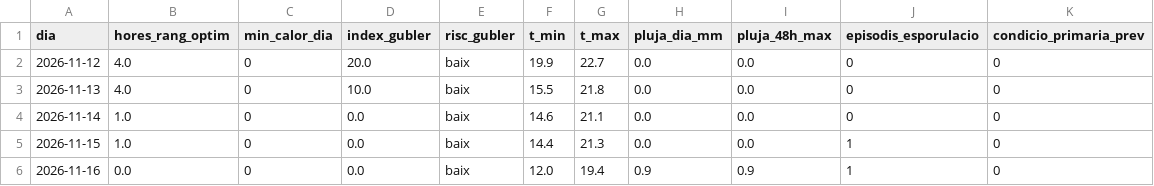
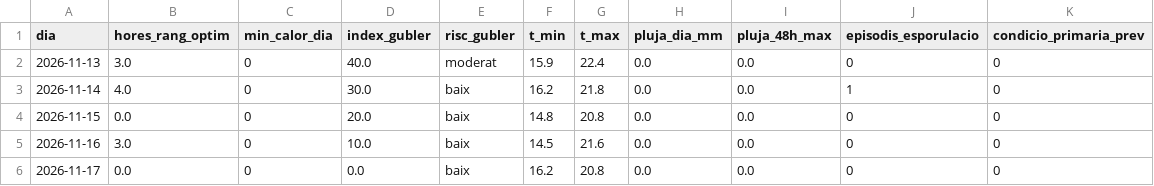
Before and after one commit to toninadalmas-tech/datos-vid-son-nadal, a CSV file: data/previsio.csv, drawn as a sheet.

```diff
--- a/data/previsio.csv
+++ b/data/previsio.csv
@@ -1,6 +1,6 @@
 dia,hores_rang_optim,min_calor_dia,index_gubler,risc_gubler,t_min,t_max,pluja_dia_mm,pluja_48h_max,episodis_esporulacio,condicio_primaria_prev
-2026-11-12,4.0,0,20.0,baix,19.9,22.7,0.0,0.0,0,0
-2026-11-13,4.0,0,10.0,baix,15.5,21.8,0.0,0.0,0,0
-2026-11-14,1.0,0,0.0,baix,14.6,21.1,0.0,0.0,0,0
-2026-11-15,1.0,0,0.0,baix,14.4,21.3,0.0,0.0,1,0
-2026-11-16,0.0,0,0.0,baix,12.0,19.4,0.9,0.9,1,0
+2026-11-13,3.0,0,40.0,moderat,15.9,22.4,0.0,0.0,0,0
+2026-11-14,4.0,0,30.0,baix,16.2,21.8,0.0,0.0,1,0
+2026-11-15,0.0,0,20.0,baix,14.8,20.8,0.0,0.0,0,0
+2026-11-16,3.0,0,10.0,baix,14.5,21.6,0.0,0.0,0,0
+2026-11-17,0.0,0,0.0,baix,16.2,20.8,0.0,0.0,0,0
```
Also changed, not shown: data/historial.csv, 7 other files.
